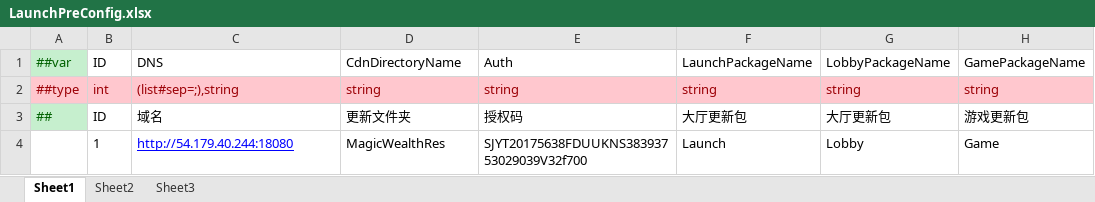
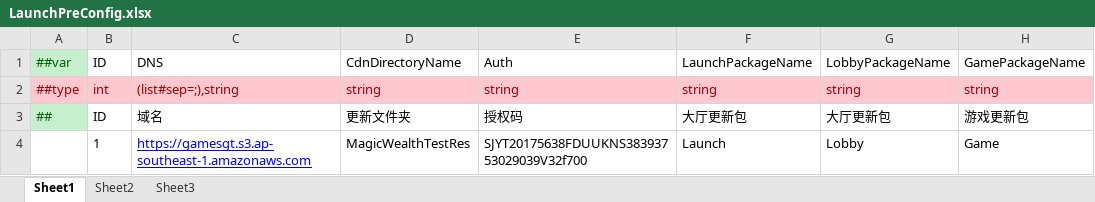
Before and after one commit to lyqilo/ClientConfig, an Excel workbook: LubanLaunchConfig/Datas/LaunchPreConfig.xlsx, sheet Sheet1, drawn as a sheet; only a part is shown; values as stored, in another font and other column widths than the file's, no borders; the diff names each change by its address in the sheet, - before the commit and + after, or states it on an @@ line.

```diff
--- a/LubanLaunchConfig/Datas/LaunchPreConfig.xlsx (sheet Sheet1)
+++ b/LubanLaunchConfig/Datas/LaunchPreConfig.xlsx (sheet Sheet1)
-C4: http://54.179.40.244:18080
+C4: https://gamesgt.s3.ap-southeast-1.amazonaws.com
-D4: MagicWealthRes
+D4: MagicWealthTestRes
```
Also changed, not shown: LubanConfig/Datas/GameConfig.xlsx, LubanLaunchConfig/Datas/LaunchConfig.xlsx, 5 other files.
